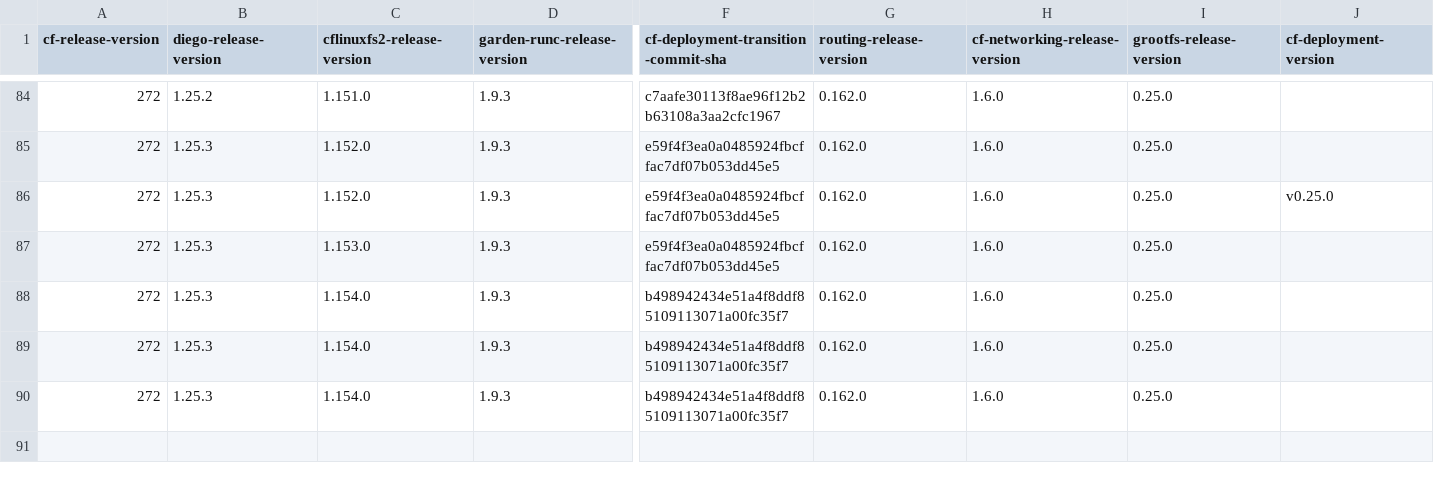
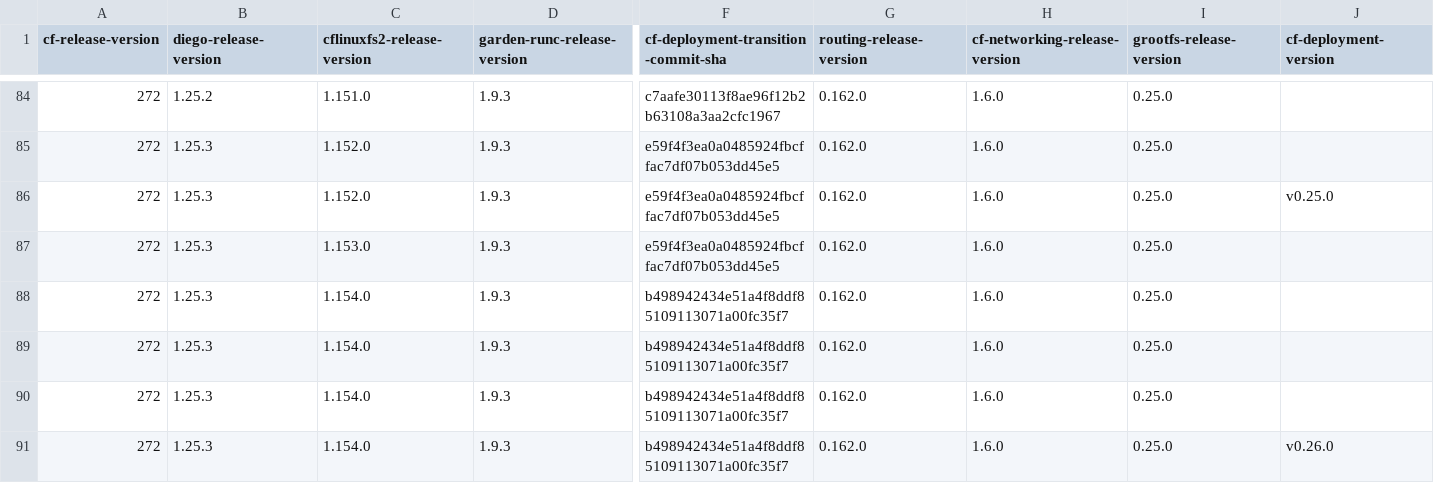
Before and after one commit to cloudfoundry-attic/cf-deployment-transition-compatibility, a CSV file: transition-compatibility.csv, drawn as a sheet; only a part is shown, gaps mark what is left out; rows hold the shown columns only; the diff names each change by its address in the sheet, - before the commit and + after, or states it on an @@ line.

Commit message:
Add row to compatibility matrix for cfd sha 49f5842c2aaaf7033d644b68ebd09471dff2cc6e and cfd version v0.26.0

```diff
--- a/transition-compatibility.csv
+++ b/transition-compatibility.csv
+row 91: 272 | 1.25.3 | 1.154.0 | 1.9.3 | b498942434e51a4f8ddf85109113071a00fc35f7 | 0.162.0 | 1.6.0 | 0.25.0 | v0.26.0
```
